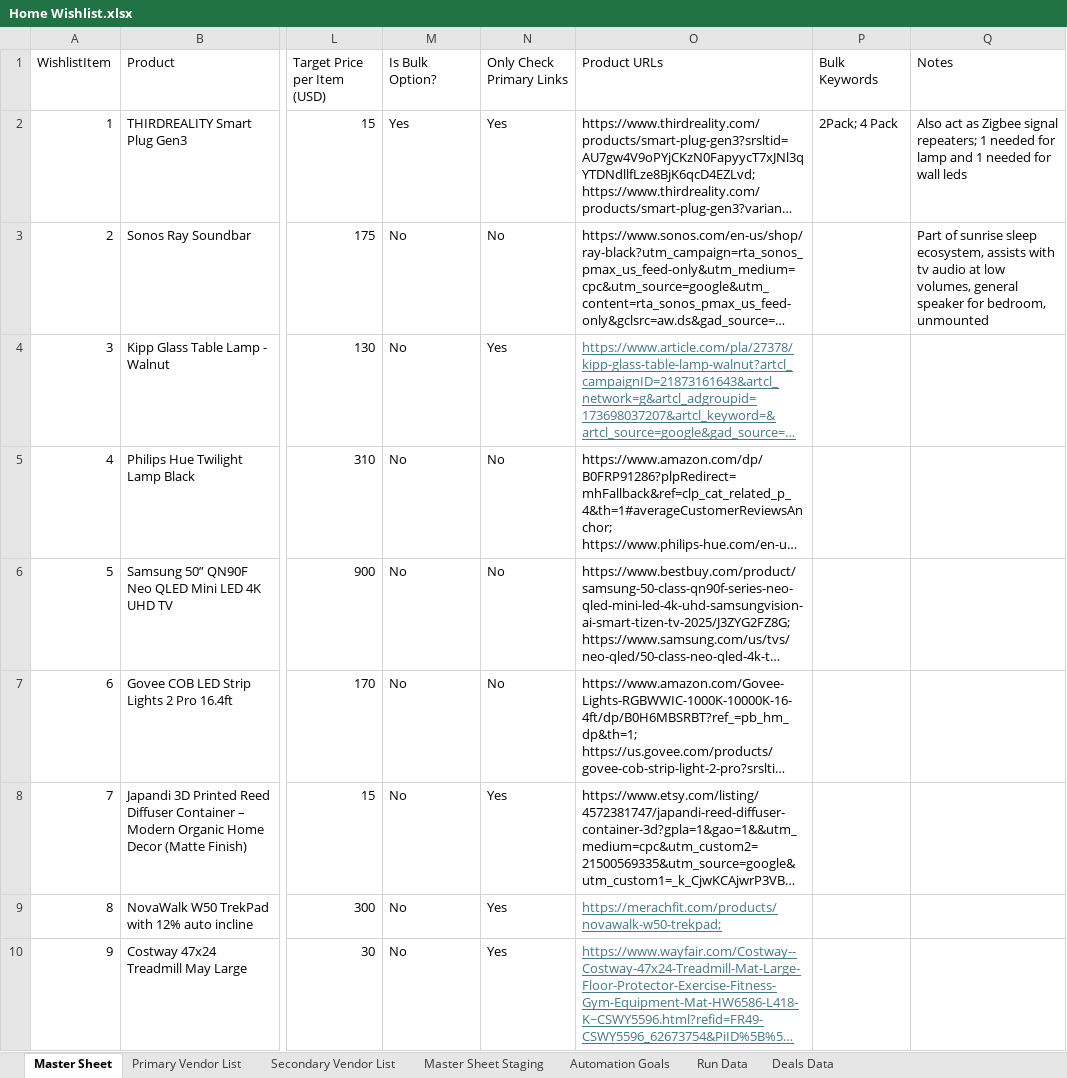
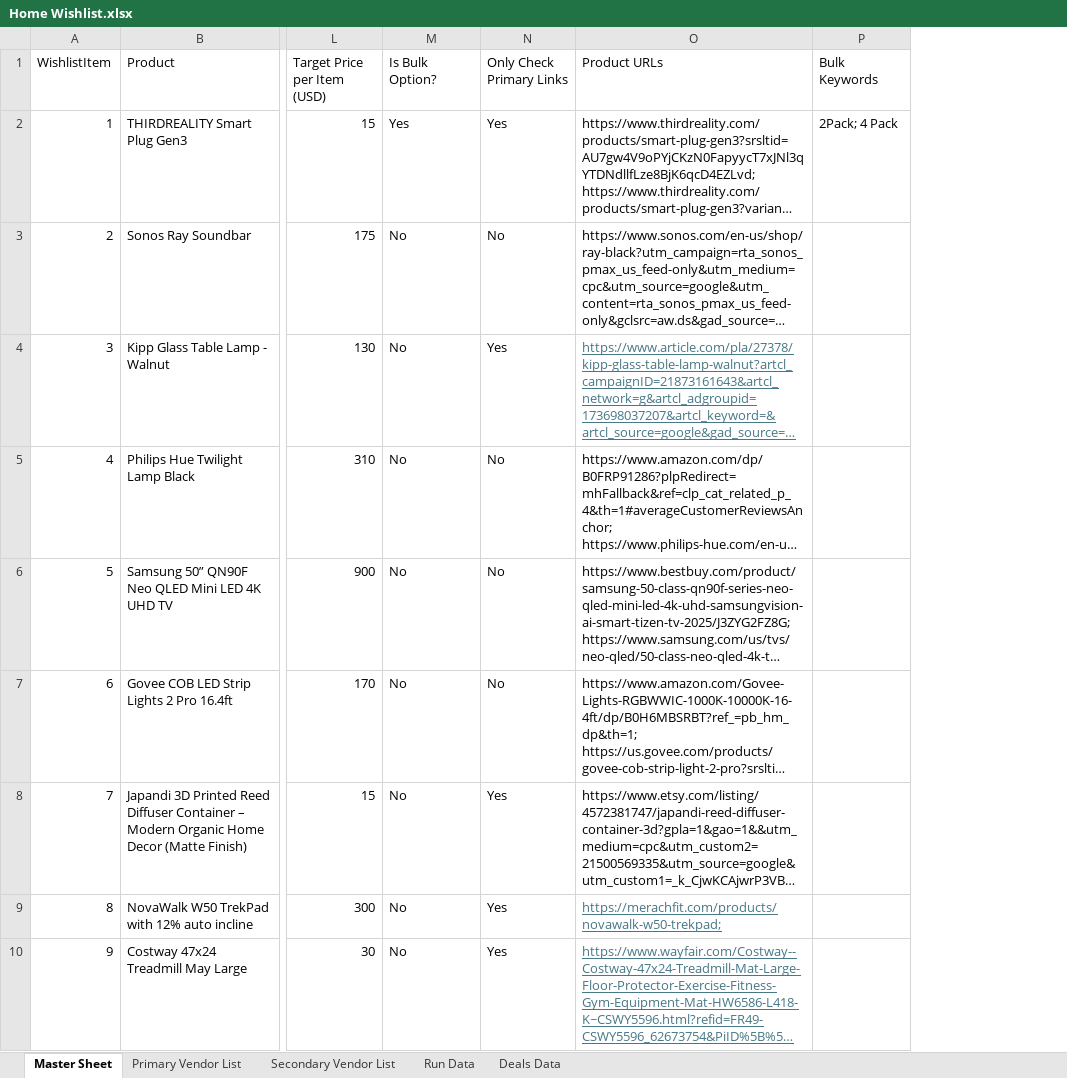
Before and after one commit to jjbrands4/HomeImprovement, an Excel workbook: Home Wishlist.xlsx, sheet Master Sheet, drawn as a sheet; only a part is shown, gaps mark what is left out; long unchanged cells end in …; values as stored, in another font and other column widths than the file's, no borders; the diff names each change by its address in the sheet, - before the commit and + after, or states it on an @@ line.

```diff
--- a/Home Wishlist.xlsx (sheet Master Sheet)
+++ b/Home Wishlist.xlsx (sheet Master Sheet)
-sheet tab: Master Sheet Staging
-sheet tab: Automation Goals
-column Q (Notes), rows 2-3: Also act as Zigbee signal repeaters; 1 needed for lamp and 1 needed for wall leds | Part of sunrise sleep ecosystem, assists with tv audio at low volumes, general speaker for bedroom, unmounted
```
